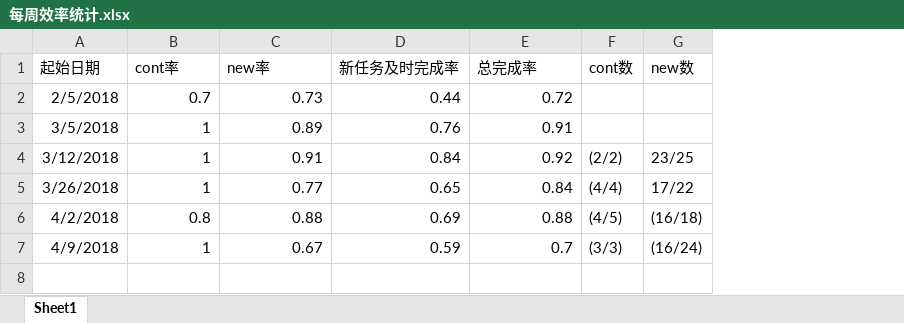
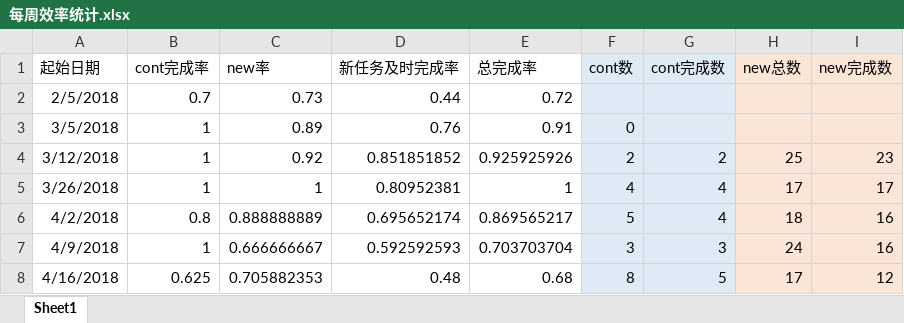
Before and after one commit to mytac/blogs, an Excel workbook: 附件/每周效率统计.xlsx, sheet Sheet1, drawn as a sheet; values as stored, in another font and other column widths than the file's, no borders; removed rows and columns are numbered as before the commit, all else as after; the diff names each change by its address in the sheet, - before the commit and + after, or states it on an @@ line.

Commit message:
:bento: update 每周效率统计

```diff
--- a/附件/每周效率统计.xlsx (sheet Sheet1)
+++ b/附件/每周效率统计.xlsx (sheet Sheet1)
-column G (new数), rows 4-7: 23/25 | 17/22 | (16/18) | (16/24)
+column G (cont完成数), rows 4-7: 2 | 4 | 4 | 3
+column H (new总数), rows 4-7: 25 | 17 | 18 | 24
+column I (new完成数), rows 4-7: 23 | 17 | 16 | 16
-B1: cont率
+B1: cont完成率
-F1:F7 fill: none
+F1:F7 fill: #DEEBF7
-F3 (cont数): (empty)
+F3 (cont数): 0
-C4 (new率): 0.91
+C4 (new率): 0.92
-D4 (新任务及时完成率): 0.84
+D4 (新任务及时完成率): 0.851851852
-E4 (总完成率): 0.92
+E4 (总完成率): 0.925925926
-F4 (cont数): (2/2)
+F4 (cont数): 2
-C5 (new率): 0.77
+C5 (new率): 1
-D5 (新任务及时完成率): 0.65
+D5 (新任务及时完成率): 0.80952381
-E5 (总完成率): 0.84
+E5 (总完成率): 1
-F5 (cont数): (4/4)
+F5 (cont数): 4
-C6 (new率): 0.88
+C6 (new率): 0.888888889
-D6 (新任务及时完成率): 0.69
+D6 (新任务及时完成率): 0.695652174
-E6 (总完成率): 0.88
+E6 (总完成率): 0.869565217
-F6 (cont数): (4/5)
+F6 (cont数): 5
-C7 (new率): 0.67
+C7 (new率): 0.666666667
-D7 (新任务及时完成率): 0.59
+D7 (新任务及时完成率): 0.592592593
-E7 (总完成率): 0.7
+E7 (总完成率): 0.703703704
-F7 (cont数): (3/3)
+F7 (cont数): 3
+row 8: 4/16/2018 | 0.625 | 0.705882353 | 0.48 | 0.68 | 8 | 5 | 17 | 12
```
Also changed, not shown: formulas that keep their value.
